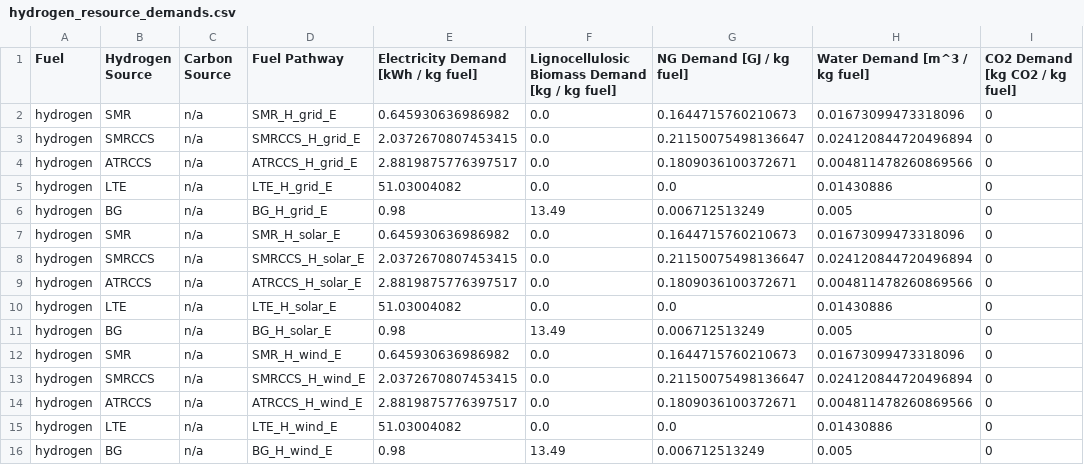
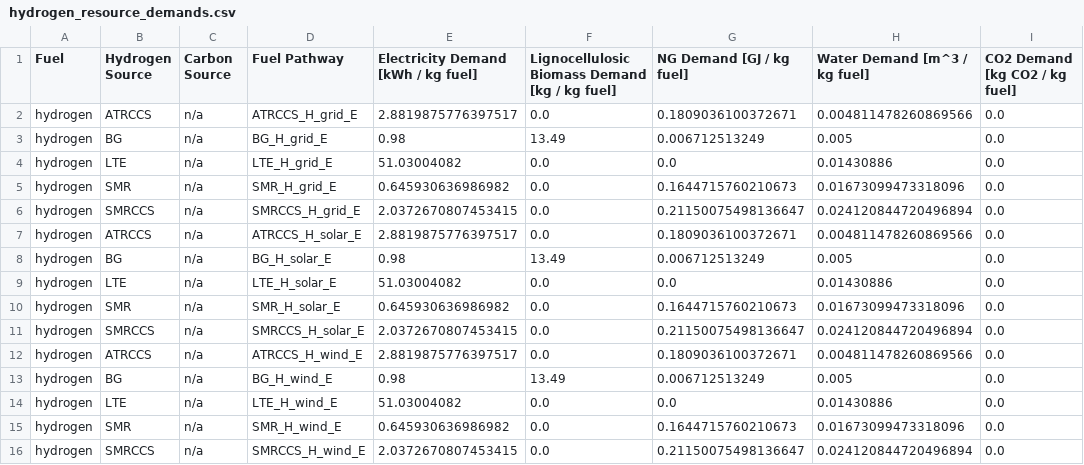
Before and after one commit to mcsc-impact-climate/MIT_NavigaTE_inputs, a CSV file: input_fuel_pathway_data/production/hydrogen_resource_demands.csv, drawn as a sheet.

```diff
--- a/input_fuel_pathway_data/production/hydrogen_resource_demands.csv
+++ b/input_fuel_pathway_data/production/hydrogen_resource_demands.csv
@@ -1,16 +1,16 @@
 Fuel,Hydrogen Source,Carbon Source,Fuel Pathway,Electricity Demand [kWh / kg fuel],Lignocellulosic Biomass Demand [kg / kg fuel],NG Demand [GJ / kg fuel],Water Demand [m^3 / kg fuel],CO2 Demand [kg CO2 / kg fuel]
-hydrogen,SMR,n/a,SMR_H_grid_E,0.645930636986982,0.0,0.1644715760210673,0.01673099473318096,0
-hydrogen,SMRCCS,n/a,SMRCCS_H_grid_E,2.0372670807453415,0.0,0.21150075498136647,0.024120844720496894,0
-hydrogen,ATRCCS,n/a,ATRCCS_H_grid_E,2.8819875776397517,0.0,0.1809036100372671,0.004811478260869566,0
-hydrogen,LTE,n/a,LTE_H_grid_E,51.03004082,0.0,0.0,0.01430886,0
-hydrogen,BG,n/a,BG_H_grid_E,0.98,13.49,0.006712513249,0.005,0
-hydrogen,SMR,n/a,SMR_H_solar_E,0.645930636986982,0.0,0.1644715760210673,0.01673099473318096,0
-hydrogen,SMRCCS,n/a,SMRCCS_H_solar_E,2.0372670807453415,0.0,0.21150075498136647,0.024120844720496894,0
-hydrogen,ATRCCS,n/a,ATRCCS_H_solar_E,2.8819875776397517,0.0,0.1809036100372671,0.004811478260869566,0
-hydrogen,LTE,n/a,LTE_H_solar_E,51.03004082,0.0,0.0,0.01430886,0
-hydrogen,BG,n/a,BG_H_solar_E,0.98,13.49,0.006712513249,0.005,0
-hydrogen,SMR,n/a,SMR_H_wind_E,0.645930636986982,0.0,0.1644715760210673,0.01673099473318096,0
-hydrogen,SMRCCS,n/a,SMRCCS_H_wind_E,2.0372670807453415,0.0,0.21150075498136647,0.024120844720496894,0
-hydrogen,ATRCCS,n/a,ATRCCS_H_wind_E,2.8819875776397517,0.0,0.1809036100372671,0.004811478260869566,0
-hydrogen,LTE,n/a,LTE_H_wind_E,51.03004082,0.0,0.0,0.01430886,0
-hydrogen,BG,n/a,BG_H_wind_E,0.98,13.49,0.006712513249,0.005,0
+hydrogen,ATRCCS,n/a,ATRCCS_H_grid_E,2.8819875776397517,0.0,0.1809036100372671,0.004811478260869566,0.0
+hydrogen,BG,n/a,BG_H_grid_E,0.98,13.49,0.006712513249,0.005,0.0
+hydrogen,LTE,n/a,LTE_H_grid_E,51.03004082,0.0,0.0,0.01430886,0.0
+hydrogen,SMR,n/a,SMR_H_grid_E,0.645930636986982,0.0,0.1644715760210673,0.01673099473318096,0.0
+hydrogen,SMRCCS,n/a,SMRCCS_H_grid_E,2.0372670807453415,0.0,0.21150075498136647,0.024120844720496894,0.0
+hydrogen,ATRCCS,n/a,ATRCCS_H_solar_E,2.8819875776397517,0.0,0.1809036100372671,0.004811478260869566,0.0
+hydrogen,BG,n/a,BG_H_solar_E,0.98,13.49,0.006712513249,0.005,0.0
+hydrogen,LTE,n/a,LTE_H_solar_E,51.03004082,0.0,0.0,0.01430886,0.0
+hydrogen,SMR,n/a,SMR_H_solar_E,0.645930636986982,0.0,0.1644715760210673,0.01673099473318096,0.0
+hydrogen,SMRCCS,n/a,SMRCCS_H_solar_E,2.0372670807453415,0.0,0.21150075498136647,0.024120844720496894,0.0
+hydrogen,ATRCCS,n/a,ATRCCS_H_wind_E,2.8819875776397517,0.0,0.1809036100372671,0.004811478260869566,0.0
+hydrogen,BG,n/a,BG_H_wind_E,0.98,13.49,0.006712513249,0.005,0.0
+hydrogen,LTE,n/a,LTE_H_wind_E,51.03004082,0.0,0.0,0.01430886,0.0
+hydrogen,SMR,n/a,SMR_H_wind_E,0.645930636986982,0.0,0.1644715760210673,0.01673099473318096,0.0
+hydrogen,SMRCCS,n/a,SMRCCS_H_wind_E,2.0372670807453415,0.0,0.21150075498136647,0.024120844720496894,0.0
```
Also changed, not shown: input_fuel_pathway_data/production/FTdiesel_costs_emissions.csv, input_fuel_pathway_data/production/FTdiesel_resource_demands.csv, 21 other files.
